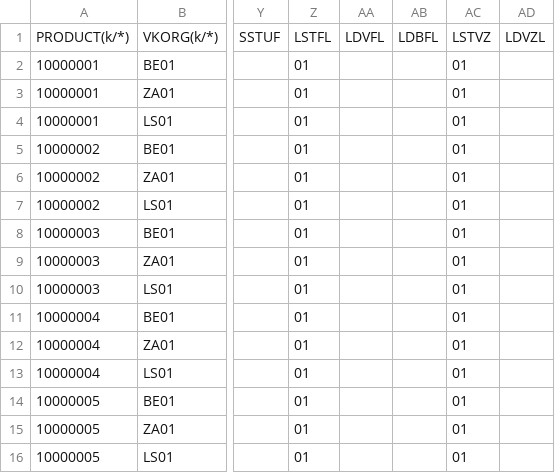
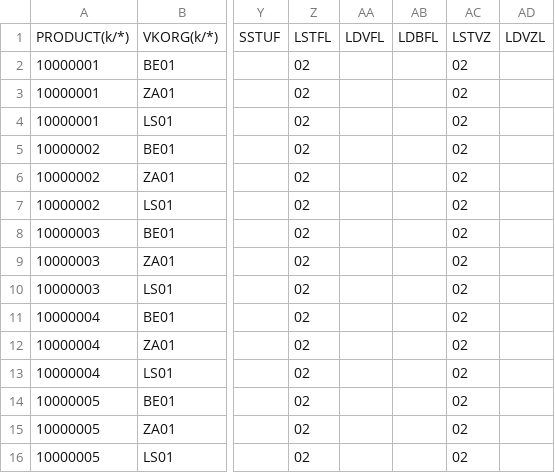
Before and after one commit to OCA-BE/MCP-Server-2, a CSV file: docs/retail-samples/product-migration-example/S_MVKE#FreeText.csv, drawn as a sheet; only a part is shown, gaps mark what is left out; the diff names each change by its address in the sheet, - before the commit and + after, or states it on an @@ line.

```diff
--- a/docs/retail-samples/product-migration-example/S_MVKE#FreeText.csv
+++ b/docs/retail-samples/product-migration-example/S_MVKE#FreeText.csv
-Z2:Z16: 01
+Z2:Z16: 02
-AC2:AC16: 01
+AC2:AC16: 02
```
Also changed, not shown: 1 other file.
